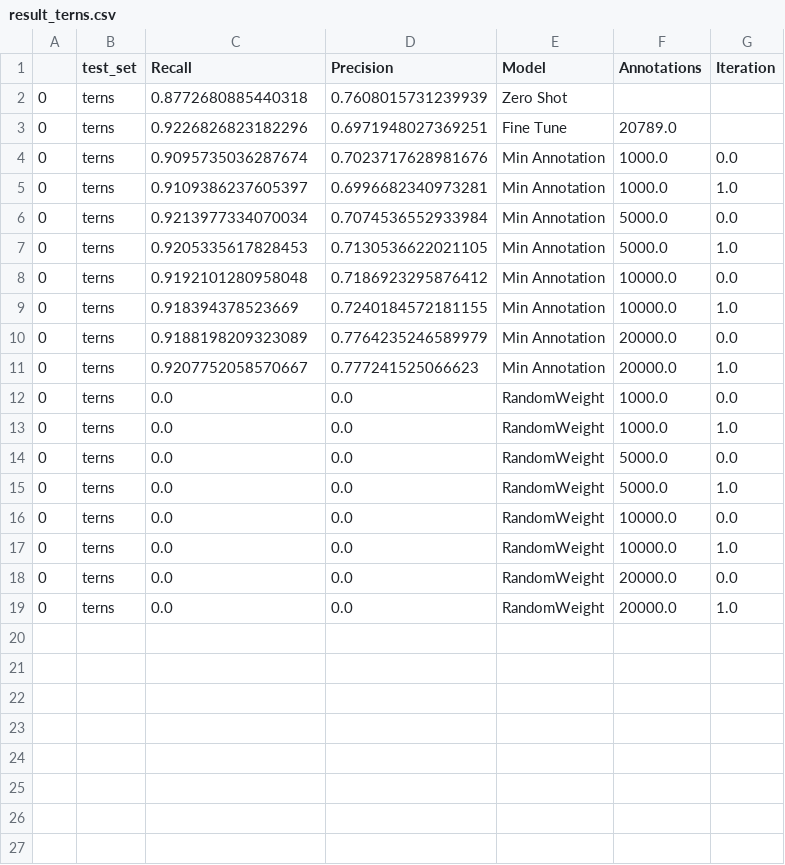
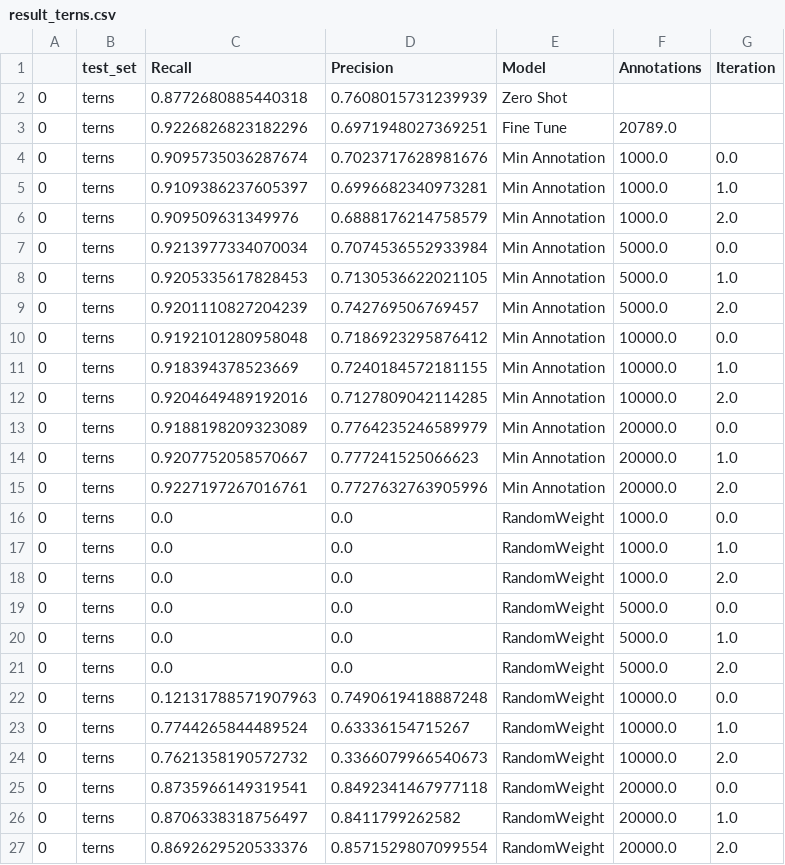
Before and after one commit to weecology/BirdDetector, a CSV file: Figures/result_terns.csv, drawn as a sheet.

Commit message:
results

```diff
--- a/Figures/result_terns.csv
+++ b/Figures/result_terns.csv
@@ -5,15 +5,23 @@
 0,terns,0.9109386237605397,0.6996682340973281,Min Annotation,1000.0,1.0
+0,terns,0.909509631349976,0.6888176214758579,Min Annotation,1000.0,2.0
 0,terns,0.9213977334070034,0.7074536552933984,Min Annotation,5000.0,0.0
 0,terns,0.9205335617828453,0.7130536622021105,Min Annotation,5000.0,1.0
+0,terns,0.9201110827204239,0.742769506769457,Min Annotation,5000.0,2.0
 0,terns,0.9192101280958048,0.7186923295876412,Min Annotation,10000.0,0.0
 0,terns,0.918394378523669,0.7240184572181155,Min Annotation,10000.0,1.0
+0,terns,0.9204649489192016,0.7127809042114285,Min Annotation,10000.0,2.0
 0,terns,0.9188198209323089,0.7764235246589979,Min Annotation,20000.0,0.0
 0,terns,0.9207752058570667,0.777241525066623,Min Annotation,20000.0,1.0
+0,terns,0.9227197267016761,0.7727632763905996,Min Annotation,20000.0,2.0
 0,terns,0.0,0.0,RandomWeight,1000.0,0.0
 0,terns,0.0,0.0,RandomWeight,1000.0,1.0
+0,terns,0.0,0.0,RandomWeight,1000.0,2.0
 0,terns,0.0,0.0,RandomWeight,5000.0,0.0
 0,terns,0.0,0.0,RandomWeight,5000.0,1.0
-0,terns,0.0,0.0,RandomWeight,10000.0,0.0
-0,terns,0.0,0.0,RandomWeight,10000.0,1.0
-0,terns,0.0,0.0,RandomWeight,20000.0,0.0
-0,terns,0.0,0.0,RandomWeight,20000.0,1.0
+0,terns,0.0,0.0,RandomWeight,5000.0,2.0
+0,terns,0.12131788571907963,0.7490619418887248,RandomWeight,10000.0,0.0
+0,terns,0.7744265844489524,0.63336154715267,RandomWeight,10000.0,1.0
+0,terns,0.7621358190572732,0.3366079966540673,RandomWeight,10000.0,2.0
+0,terns,0.8735966149319541,0.8492341467977118,RandomWeight,20000.0,0.0
+0,terns,0.8706338318756497,0.8411799262582,RandomWeight,20000.0,1.0
+0,terns,0.8692629520533376,0.8571529807099554,RandomWeight,20000.0,2.0
```
Also changed, not shown: Figures/result_USGS.csv, Figures/result_mckellar.csv, 9 other files.
